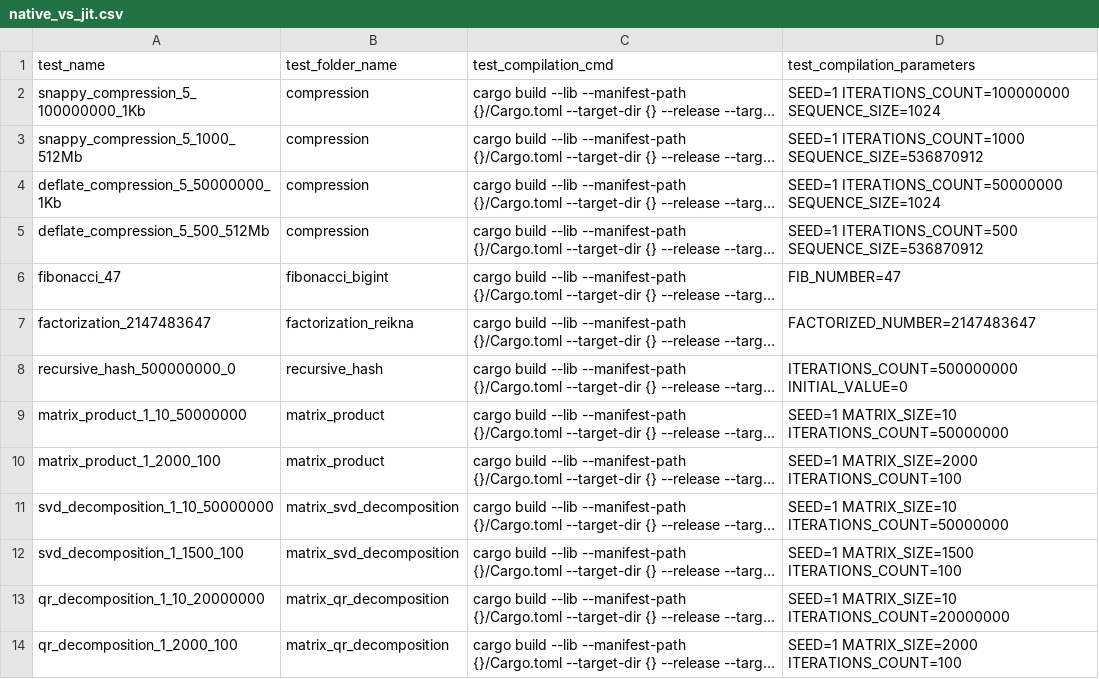
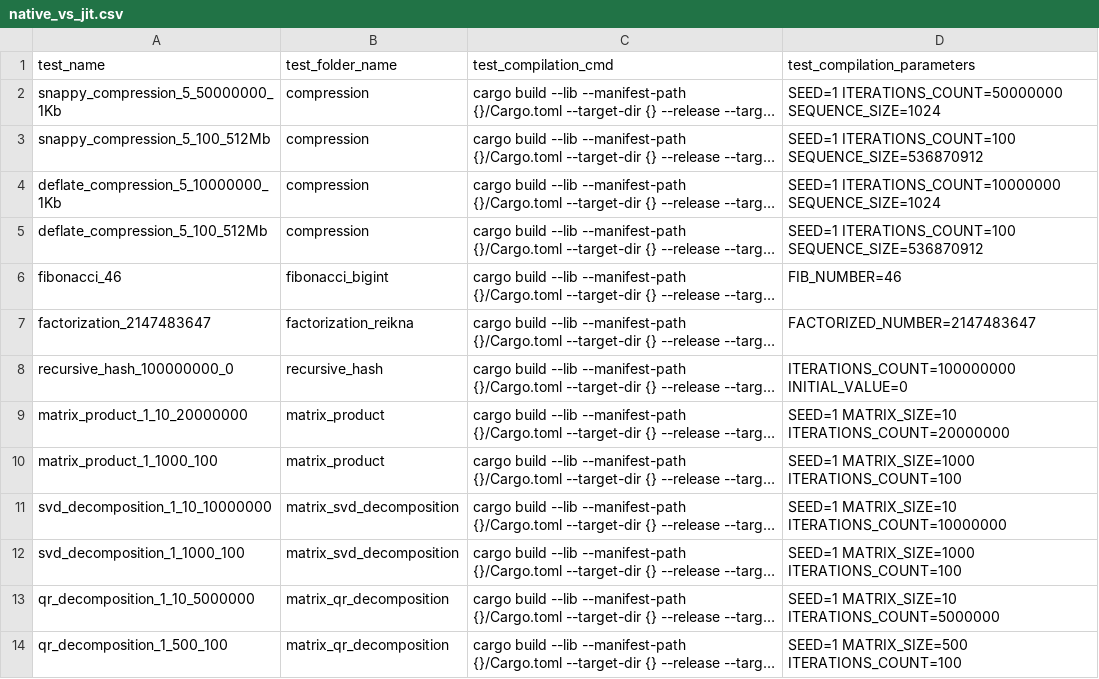
Before and after one commit to xxuejie/benchmarking-wasm-ewasm-evm, a CSV file: bench/vm/bencher/test_settings/native_vs_jit.csv, drawn as a sheet; long unchanged cells end in …; the diff names each change by its address in the sheet, - before the commit and + after, or states it on an @@ line.

Commit message:
a little update

```diff
--- a/bench/vm/bencher/test_settings/native_vs_jit.csv
+++ b/bench/vm/bencher/test_settings/native_vs_jit.csv
-A2 (test_name): snappy_compression_5_100000000_1Kb
+A2 (test_name): snappy_compression_5_50000000_1Kb
-D2 (test_compilation_parameters): SEED=1 ITERATIONS_COUNT=100000000 SEQUENCE_SIZE=1024
+D2 (test_compilation_parameters): SEED=1 ITERATIONS_COUNT=50000000 SEQUENCE_SIZE=1024
-A3 (test_name): snappy_compression_5_1000_512Mb
+A3 (test_name): snappy_compression_5_100_512Mb
-D3 (test_compilation_parameters): SEED=1 ITERATIONS_COUNT=1000 SEQUENCE_SIZE=536870912
+D3 (test_compilation_parameters): SEED=1 ITERATIONS_COUNT=100 SEQUENCE_SIZE=536870912
-A4 (test_name): deflate_compression_5_50000000_1Kb
+A4 (test_name): deflate_compression_5_10000000_1Kb
-D4 (test_compilation_parameters): SEED=1 ITERATIONS_COUNT=50000000 SEQUENCE_SIZE=1024
+D4 (test_compilation_parameters): SEED=1 ITERATIONS_COUNT=10000000 SEQUENCE_SIZE=1024
-A5 (test_name): deflate_compression_5_500_512Mb
+A5 (test_name): deflate_compression_5_100_512Mb
-D5 (test_compilation_parameters): SEED=1 ITERATIONS_COUNT=500 SEQUENCE_SIZE=536870912
+D5 (test_compilation_parameters): SEED=1 ITERATIONS_COUNT=100 SEQUENCE_SIZE=536870912
-A6 (test_name): fibonacci_47
+A6 (test_name): fibonacci_46
-D6 (test_compilation_parameters): FIB_NUMBER=47
+D6 (test_compilation_parameters): FIB_NUMBER=46
-A8 (test_name): recursive_hash_500000000_0
+A8 (test_name): recursive_hash_100000000_0
-D8 (test_compilation_parameters): ITERATIONS_COUNT=500000000 INITIAL_VALUE=0
+D8 (test_compilation_parameters): ITERATIONS_COUNT=100000000 INITIAL_VALUE=0
-A9 (test_name): matrix_product_1_10_50000000
+A9 (test_name): matrix_product_1_10_20000000
-D9 (test_compilation_parameters): SEED=1 MATRIX_SIZE=10 ITERATIONS_COUNT=50000000
+D9 (test_compilation_parameters): SEED=1 MATRIX_SIZE=10 ITERATIONS_COUNT=20000000
-A10 (test_name): matrix_product_1_2000_100
+A10 (test_name): matrix_product_1_1000_100
-D10 (test_compilation_parameters): SEED=1 MATRIX_SIZE=2000 ITERATIONS_COUNT=100
+D10 (test_compilation_parameters): SEED=1 MATRIX_SIZE=1000 ITERATIONS_COUNT=100
-A11 (test_name): svd_decomposition_1_10_50000000
+A11 (test_name): svd_decomposition_1_10_10000000
-D11 (test_compilation_parameters): SEED=1 MATRIX_SIZE=10 ITERATIONS_COUNT=50000000
+D11 (test_compilation_parameters): SEED=1 MATRIX_SIZE=10 ITERATIONS_COUNT=10000000
-A12 (test_name): svd_decomposition_1_1500_100
+A12 (test_name): svd_decomposition_1_1000_100
-D12 (test_compilation_parameters): SEED=1 MATRIX_SIZE=1500 ITERATIONS_COUNT=100
+D12 (test_compilation_parameters): SEED=1 MATRIX_SIZE=1000 ITERATIONS_COUNT=100
-A13 (test_name): qr_decomposition_1_10_20000000
+A13 (test_name): qr_decomposition_1_10_5000000
-D13 (test_compilation_parameters): SEED=1 MATRIX_SIZE=10 ITERATIONS_COUNT=20000000
+D13 (test_compilation_parameters): SEED=1 MATRIX_SIZE=10 ITERATIONS_COUNT=5000000
-A14 (test_name): qr_decomposition_1_2000_100
+A14 (test_name): qr_decomposition_1_500_100
-D14 (test_compilation_parameters): SEED=1 MATRIX_SIZE=2000 ITERATIONS_COUNT=100
+D14 (test_compilation_parameters): SEED=1 MATRIX_SIZE=500 ITERATIONS_COUNT=100
```
